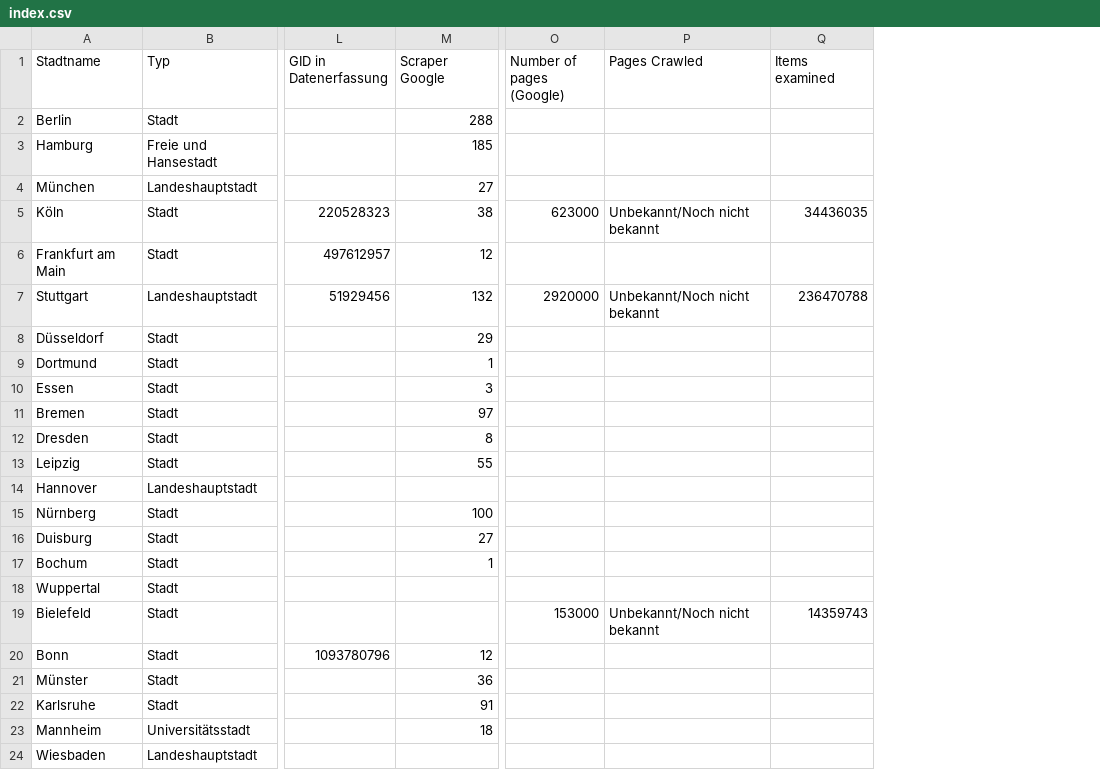
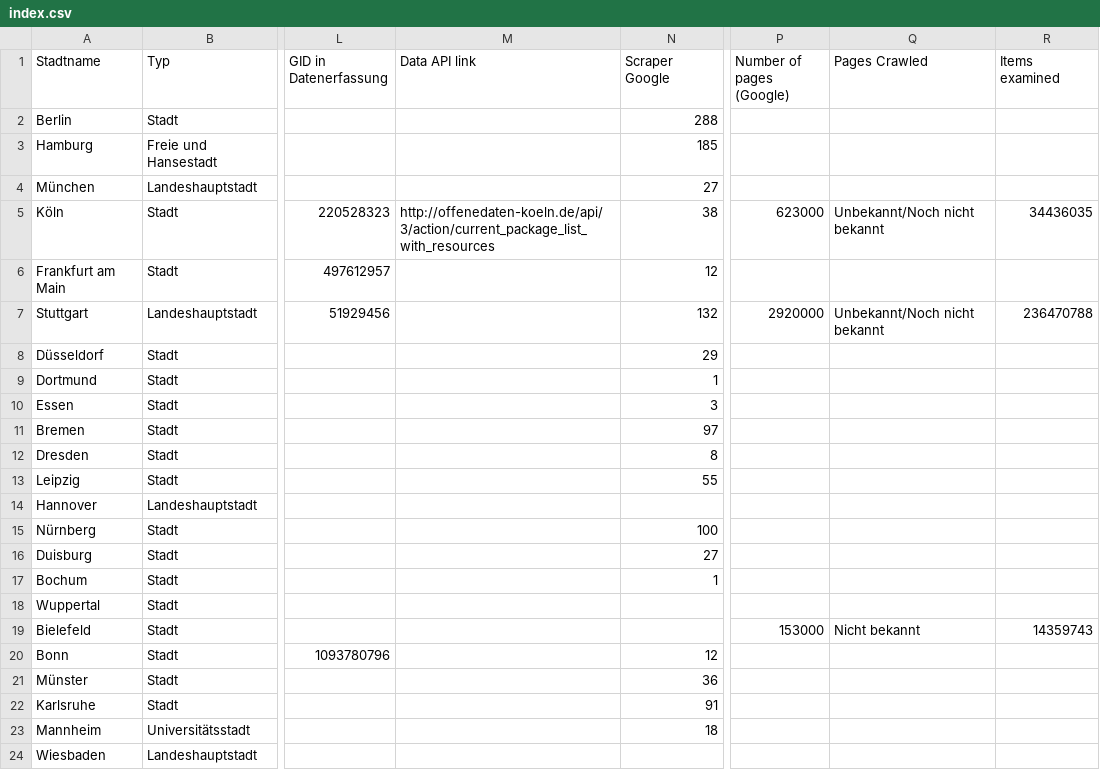
Before and after one commit to okfde/odmonitormap, a CSV file: data/index.csv, drawn as a sheet; only a part is shown, gaps mark what is left out; addresses are those after the commit; the diff names each change by its address in the sheet, - before the commit and + after, or states it on an @@ line.

```diff
--- a/data/index.csv
+++ b/data/index.csv
+column M (Data API link), row 5: http://offenedaten-koeln.de/api/3/action/current_package_list_with_resources
-Q19 (Pages Crawled): Unbekannt/Noch nicht bekannt
+Q19 (Pages Crawled): Nicht bekannt
```
Also changed, not shown: data/frankfurt.csv.
